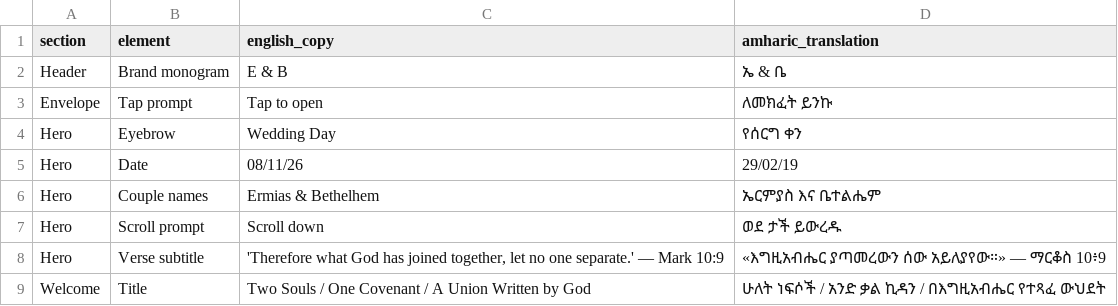
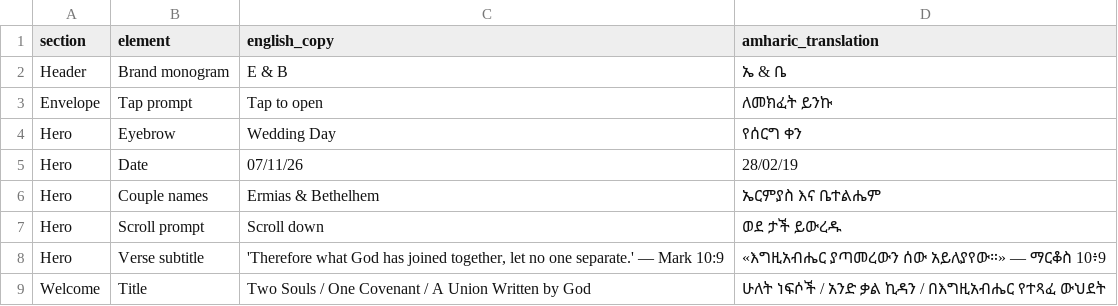
Before and after one commit to vlazacck/verbose-umbrella, a CSV file: content-map.csv, drawn as a sheet; only a part is shown.

```diff
--- a/content-map.csv
+++ b/content-map.csv
@@ -4,3 +4,3 @@
 "Hero","Eyebrow","Wedding Day","የሰርግ ቀን"
-"Hero","Date","08/11/26","29/02/19"
+"Hero","Date","07/11/26","28/02/19"
 "Hero","Couple names","Ermias & Bethelhem","ኤርምያስ እና ቤተልሔም"
```
Also changed, not shown: content-map-generated.csv, 5 other files.
